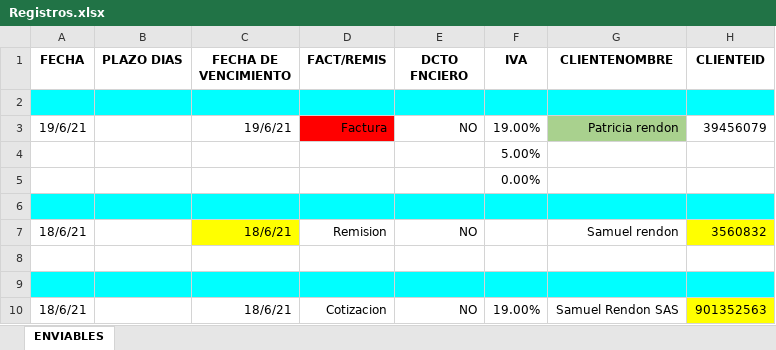
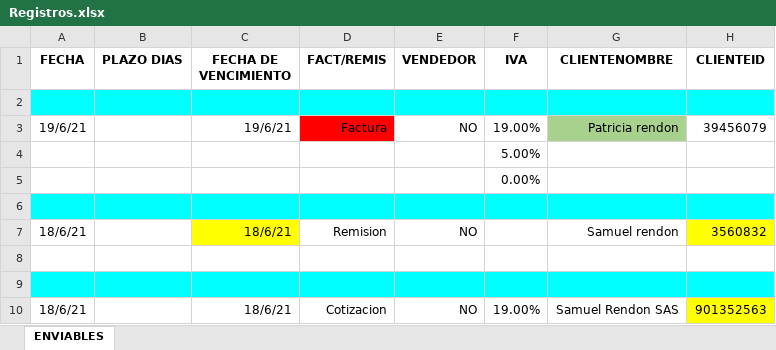
Before and after one commit to bryanMontoya/alegraApp, an Excel workbook: Registros.xlsx, sheet ENVIABLES, drawn as a sheet; only a part is shown; values as stored, in another font and other column widths than the file's, no borders; the diff names each change by its address in the sheet, - before the commit and + after, or states it on an @@ line.

```diff
--- a/Registros.xlsx (sheet ENVIABLES)
+++ b/Registros.xlsx (sheet ENVIABLES)
-E1: DCTO FNCIERO
+E1: VENDEDOR
```
Also changed, not shown: 4 other files.
